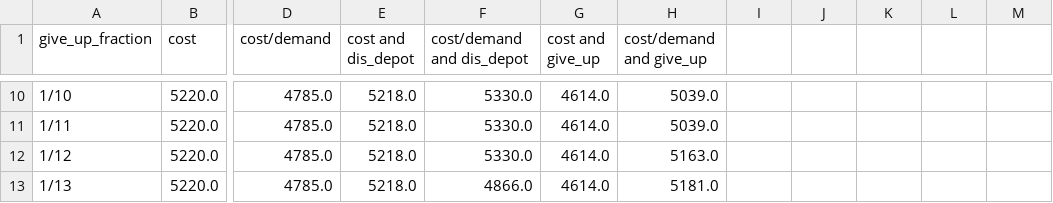
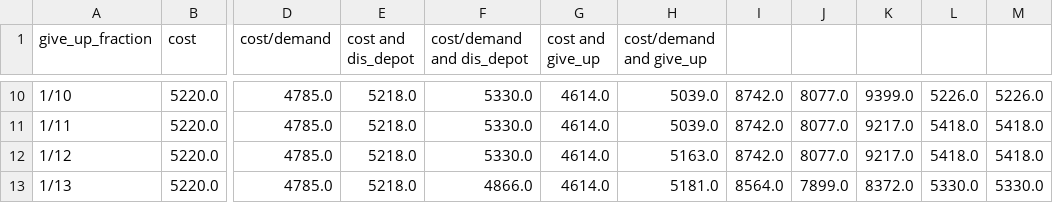
Before and after one commit to Airine/CARP, a CSV file: csv/egl-e1-A.csv, drawn as a sheet; only a part is shown, gaps mark what is left out; the diff covers the shown part only; the diff names each change by its address in the sheet, - before the commit and + after, or states it on an @@ line.

```diff
--- a/csv/egl-e1-A.csv
+++ b/csv/egl-e1-A.csv
-I10:I12: (empty)
+I10:I12: 8742.0
-J10:J12: (empty)
+J10:J12: 8077.0
-K10: (empty)
+K10: 9399.0
-L10: (empty)
+L10: 5226.0
-M10: (empty)
+M10: 5226.0
-K11:K12: (empty)
+K11:K12: 9217.0
-L11:L12: (empty)
+L11:L12: 5418.0
-M11:M12: (empty)
+M11:M12: 5418.0
-I13: (empty)
+I13: 8564.0
-J13: (empty)
+J13: 7899.0
-K13: (empty)
+K13: 8372.0
-L13: (empty)
+L13: 5330.0
-M13: (empty)
+M13: 5330.0
```
Also changed, not shown: 40 edited cells elsewhere in this file, csv/egl-s1-A.csv, 2 other files.
